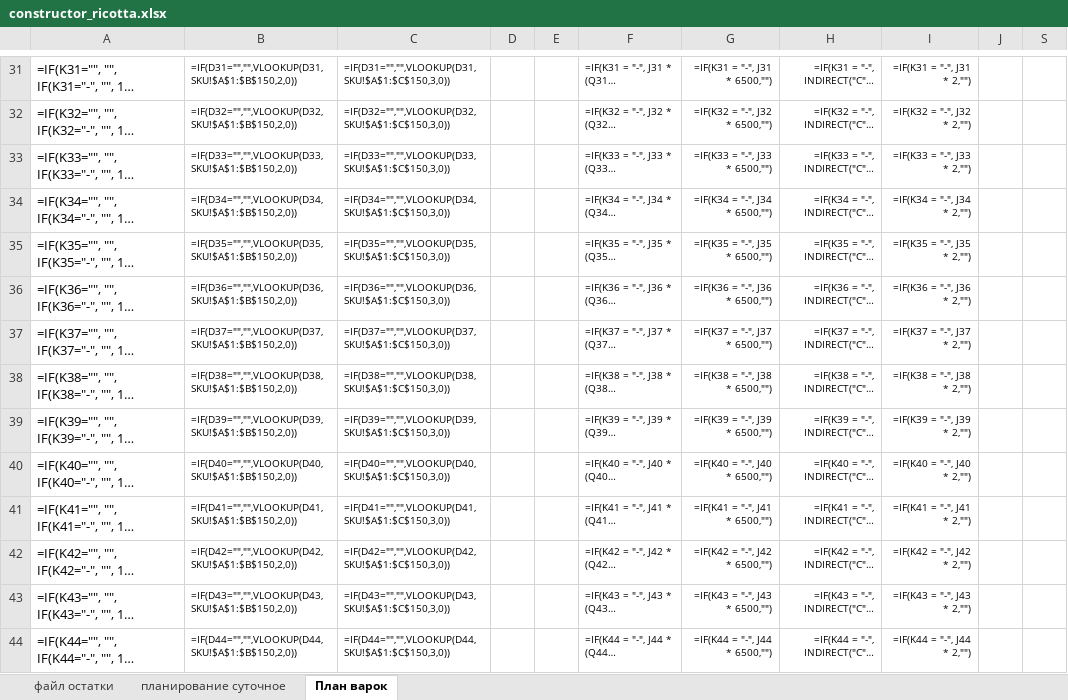
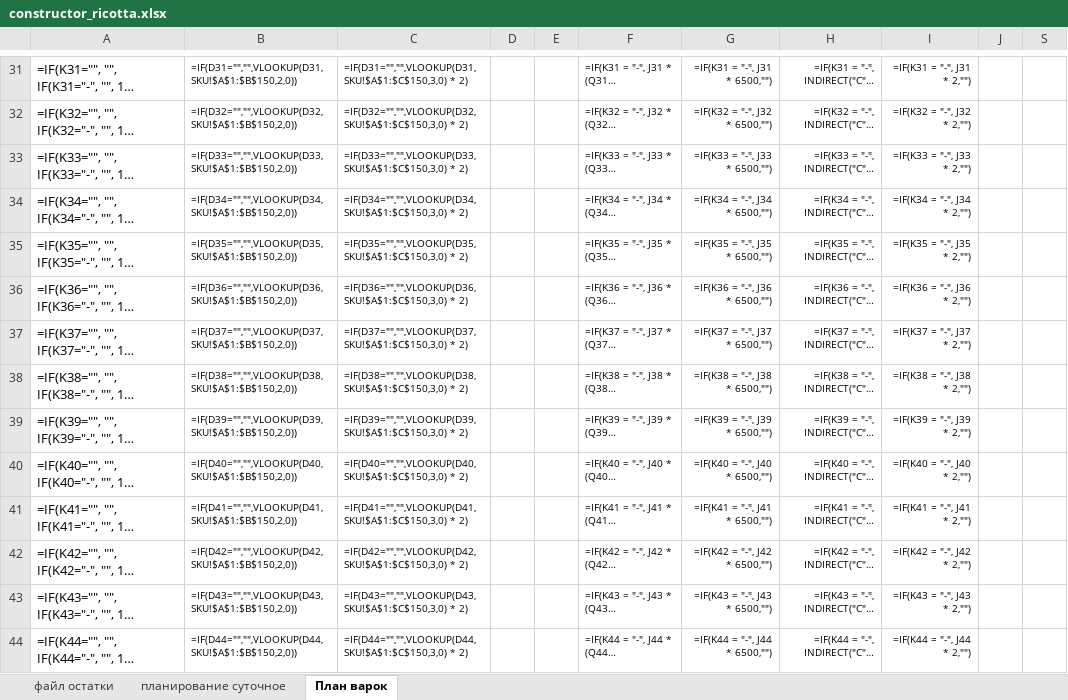
Before and after one commit to nkrokhmal/umalat, an Excel workbook: app/data/static/templates/constructor_ricotta.xlsx, sheet План варок, drawn as a sheet; only a part is shown, gaps mark what is left out; long unchanged cells end in …; values as stored, in another font and other column widths than the file's, no borders; formulas are shown in place of their values; conditional formats not drawn; the diff covers the shown part only; the diff names each change by its address in the sheet, - before the commit and + after, or states it on an @@ line.

```diff
--- a/app/data/static/templates/constructor_ricotta.xlsx (sheet План варок)
+++ b/app/data/static/templates/constructor_ricotta.xlsx (sheet План варок)
-C31: =IF(D31="","",VLOOKUP(D31,SKU!$A$1:$C$150,3,0))
+C31: =IF(D31="","",VLOOKUP(D31,SKU!$A$1:$C$150,3,0) * 2)
-C32: =IF(D32="","",VLOOKUP(D32,SKU!$A$1:$C$150,3,0))
+C32: =IF(D32="","",VLOOKUP(D32,SKU!$A$1:$C$150,3,0) * 2)
-C33: =IF(D33="","",VLOOKUP(D33,SKU!$A$1:$C$150,3,0))
+C33: =IF(D33="","",VLOOKUP(D33,SKU!$A$1:$C$150,3,0) * 2)
-C34: =IF(D34="","",VLOOKUP(D34,SKU!$A$1:$C$150,3,0))
+C34: =IF(D34="","",VLOOKUP(D34,SKU!$A$1:$C$150,3,0) * 2)
-C35: =IF(D35="","",VLOOKUP(D35,SKU!$A$1:$C$150,3,0))
+C35: =IF(D35="","",VLOOKUP(D35,SKU!$A$1:$C$150,3,0) * 2)
-C36: =IF(D36="","",VLOOKUP(D36,SKU!$A$1:$C$150,3,0))
+C36: =IF(D36="","",VLOOKUP(D36,SKU!$A$1:$C$150,3,0) * 2)
-C37: =IF(D37="","",VLOOKUP(D37,SKU!$A$1:$C$150,3,0))
+C37: =IF(D37="","",VLOOKUP(D37,SKU!$A$1:$C$150,3,0) * 2)
-C38: =IF(D38="","",VLOOKUP(D38,SKU!$A$1:$C$150,3,0))
+C38: =IF(D38="","",VLOOKUP(D38,SKU!$A$1:$C$150,3,0) * 2)
-C39: =IF(D39="","",VLOOKUP(D39,SKU!$A$1:$C$150,3,0))
+C39: =IF(D39="","",VLOOKUP(D39,SKU!$A$1:$C$150,3,0) * 2)
-C40: =IF(D40="","",VLOOKUP(D40,SKU!$A$1:$C$150,3,0))
+C40: =IF(D40="","",VLOOKUP(D40,SKU!$A$1:$C$150,3,0) * 2)
-C41: =IF(D41="","",VLOOKUP(D41,SKU!$A$1:$C$150,3,0))
+C41: =IF(D41="","",VLOOKUP(D41,SKU!$A$1:$C$150,3,0) * 2)
-C42: =IF(D42="","",VLOOKUP(D42,SKU!$A$1:$C$150,3,0))
+C42: =IF(D42="","",VLOOKUP(D42,SKU!$A$1:$C$150,3,0) * 2)
-C43: =IF(D43="","",VLOOKUP(D43,SKU!$A$1:$C$150,3,0))
+C43: =IF(D43="","",VLOOKUP(D43,SKU!$A$1:$C$150,3,0) * 2)
-C44: =IF(D44="","",VLOOKUP(D44,SKU!$A$1:$C$150,3,0))
+C44: =IF(D44="","",VLOOKUP(D44,SKU!$A$1:$C$150,3,0) * 2)
```
Also changed, not shown: 107 edited cells elsewhere in this sheet, app/data/static/params/ricotta.xlsx, 7 other files.
